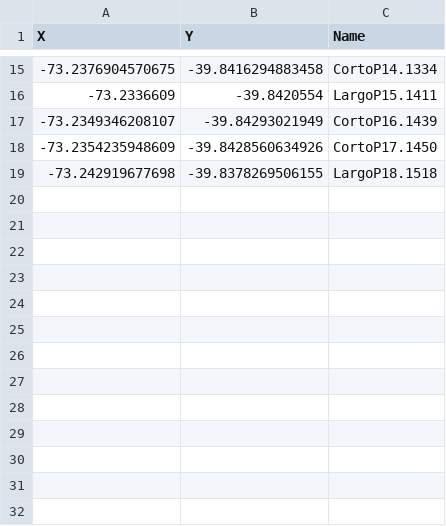
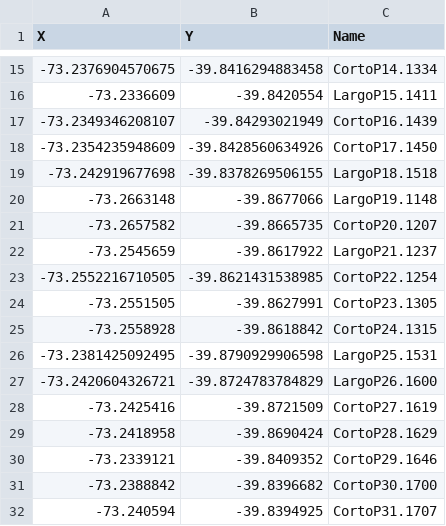
Before and after one commit to kieefman/bosquejo-pagina-web, a CSV file: public/coords.csv, drawn as a sheet; only a part is shown, gaps mark what is left out.

Commit message:
Update Coords New Points & Photo Tab

```diff
--- a/public/coords.csv
+++ b/public/coords.csv
@@ -19 +19,14 @@ X,Y,Name
 -73.242919677698,-39.8378269506155,LargoP18.1518
+-73.2663148,-39.8677066,LargoP19.1148
+-73.2657582,-39.8665735,CortoP20.1207
+-73.2545659,-39.8617922,LargoP21.1237
+-73.2552216710505,-39.8621431538985,CortoP22.1254
+-73.2551505,-39.8627991,CortoP23.1305
+-73.2558928,-39.8618842,CortoP24.1315
+-73.2381425092495,-39.8790929906598,LargoP25.1531
+-73.2420604326721,-39.8724783784829,LargoP26.1600
+-73.2425416,-39.8721509,CortoP27.1619
+-73.2418958,-39.8690424,CortoP28.1629
+-73.2339121,-39.8409352,CortoP29.1646
+-73.2388842,-39.8396682,CortoP30.1700
+-73.240594,-39.8394925,CortoP31.1707
```
Also changed, not shown: 10 other files.
